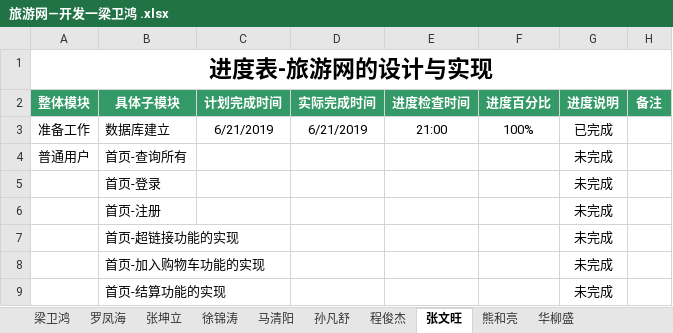
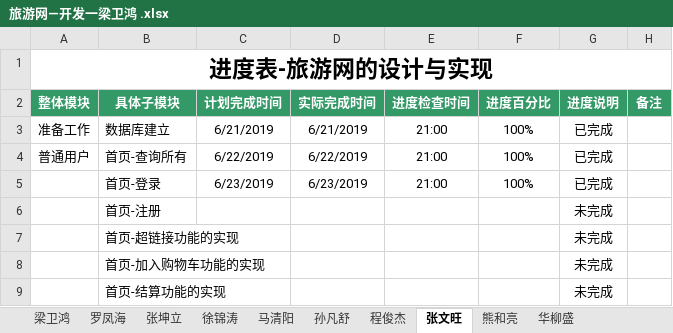
Before and after one commit to hgkj-rj/hgkj_01, an Excel workbook: 旅游网—开发一梁卫鸿 .xlsx, sheet 张文旺, drawn as a sheet; only a part is shown; values as stored, in another font and other column widths than the file's, no borders; the diff names each change by its address in the sheet, - before the commit and + after, or states it on an @@ line.

Commit message:
Add files via upload

```diff
--- a/旅游网—开发一梁卫鸿 .xlsx (sheet 张文旺)
+++ b/旅游网—开发一梁卫鸿 .xlsx (sheet 张文旺)
-C4 (计划完成时间): (empty)
+C4 (计划完成时间): 6/22/2019
-D4 (实际完成时间): (empty)
+D4 (实际完成时间): 6/22/2019
-E4:E5 (进度检查时间): (empty)
+E4:E5 (进度检查时间): 21:00
-F4:F5 (进度百分比): (empty)
+F4:F5 (进度百分比): 100%
-G4:G5 (进度说明): 未完成
+G4:G5 (进度说明): 已完成
-C5 (计划完成时间): (empty)
+C5 (计划完成时间): 6/23/2019
-D5 (实际完成时间): (empty)
+D5 (实际完成时间): 6/23/2019
```
